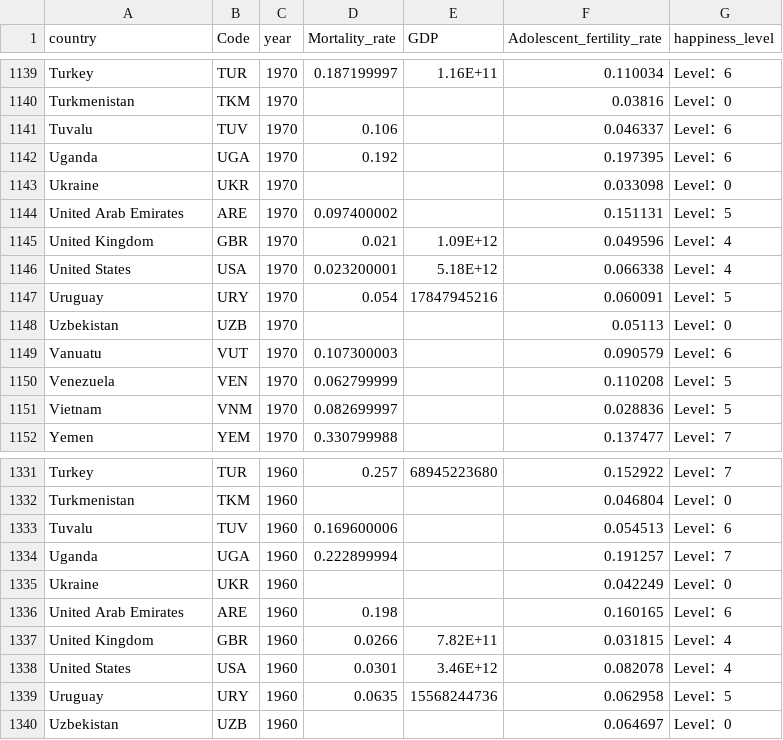
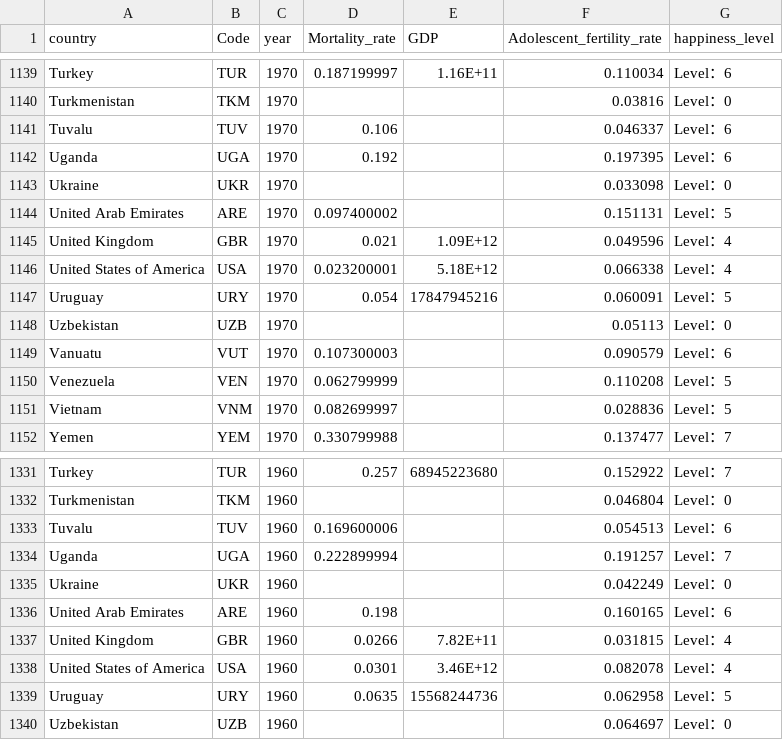
Before and after one commit to Thounderainowy/Final-Project, a CSV file: child-mortality-data.csv, drawn as a sheet; only a part is shown, gaps mark what is left out; the diff covers the shown part only.

```diff
--- a/child-mortality-data.csv
+++ b/child-mortality-data.csv
@@ -1145,3 +1145,3 @@ United Arab Emirates,ARE,1970,0.097400002,,0.151131,Level：5
 United Kingdom,GBR,1970,0.021,1.09E+12,0.049596,Level：4
-United States,USA,1970,0.023200001,5.18E+12,0.066338,Level：4
+United States of America,USA,1970,0.023200001,5.18E+12,0.066338,Level：4
 Uruguay,URY,1970,0.054,17847945216,0.060091,Level：5
@@ -1337,3 +1337,3 @@ United Arab Emirates,ARE,1960,0.198,,0.160165,Level：6
 United Kingdom,GBR,1960,0.0266,7.82E+11,0.031815,Level：4
-United States,USA,1960,0.0301,3.46E+12,0.082078,Level：4
+United States of America,USA,1960,0.0301,3.46E+12,0.082078,Level：4
 Uruguay,URY,1960,0.0635,15568244736,0.062958,Level：5
```
Also changed, not shown: 5 edited cells elsewhere in this file.
